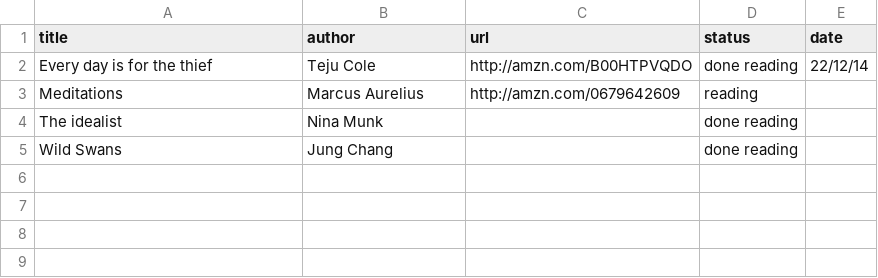
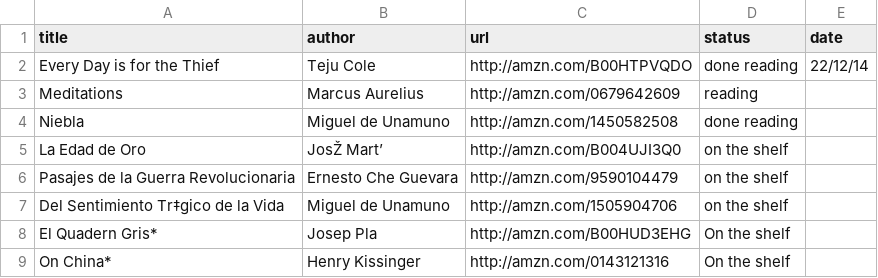
Before and after one commit to josepcasas/ctbs.me, a CSV file: _app/_data/books.csv, drawn as a sheet; removed rows and columns are numbered as before the commit, all else as after; the diff names each change by its address in the sheet, - before the commit and + after, or states it on an @@ line.

Commit message:
updated reading list

```diff
--- a/_app/_data/books.csv
+++ b/_app/_data/books.csv
-A2 (title): Every day is for the thief
+A2 (title): Every Day is for the Thief
-row 4: The idealist | Nina Munk |  | done reading
-row 5: Wild Swans | Jung Chang |  | done reading
+row 4: Niebla | Miguel de Unamuno | http://amzn.com/1450582508 | done reading
+row 5: La Edad de Oro | JosŽ Mart’ | http://amzn.com/B004UJI3Q0 | on the shelf
+row 6: Pasajes de la Guerra Revolucionaria | Ernesto Che Guevara | http://amzn.com/9590104479 | on the shelf
+row 7: Del Sentimiento Tr‡gico de la Vida | Miguel de Unamuno | http://amzn.com/1505904706 | on the shelf
+row 8: El Quadern Gris* | Josep Pla | http://amzn.com/B00HUD3EHG | On the shelf
+row 9: On China* | Henry Kissinger | http://amzn.com/0143121316 | On the shelf
```
